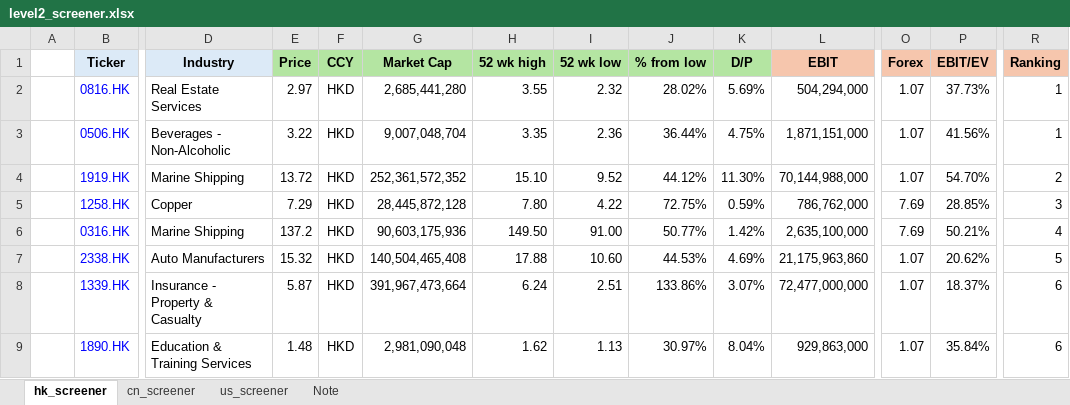
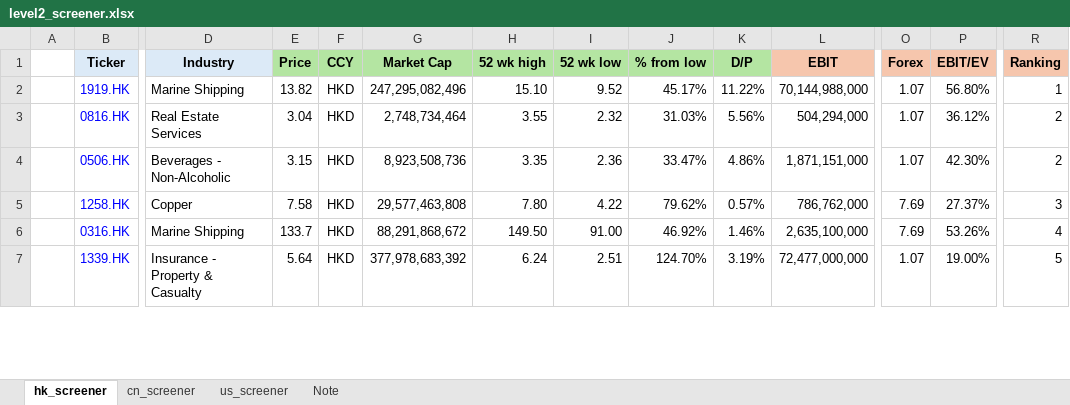
Before and after one commit to JerryChenz/Invest_Proc_1, an Excel workbook: financial_models/level2_screener.xlsx, sheet hk_screener, drawn as a sheet; only a part is shown, gaps mark what is left out; values as stored, in another font and other column widths than the file's, no borders; conditional formats not drawn; removed rows and columns are numbered as before the commit, all else as after; rows hold the shown columns only; the diff covers the shown part only; the diff names each change by its address in the sheet, - before the commit and + after, or states it on an @@ line.

Commit message:
Updated Models and Monitors

```diff
--- a/financial_models/level2_screener.xlsx (sheet hk_screener)
+++ b/financial_models/level2_screener.xlsx (sheet hk_screener)
+row 2:  | 1919.HK | Marine Shipping | 13.82 | HKD | 247,295,082,496 | 15.10 | 9.52 | 45.17% | 11.22% | 70,144,988,000 | 1.07 | 56.80% | 1
-E3 (Price): 2.97
+E3 (Price): 3.04
-G3 (Market Cap): 2,685,441,280
+G3 (Market Cap): 2,748,734,464
-J3 (% from low): 28.02%
+J3 (% from low): 31.03%
-K3 (D/P): 5.69%
+K3 (D/P): 5.56%
-P3 (EBIT/EV): 37.73%
+P3 (EBIT/EV): 36.12%
-R3:R4 (Ranking): 1
+R3:R4 (Ranking): 2
-E4 (Price): 3.22
+E4 (Price): 3.15
-G4 (Market Cap): 9,007,048,704
+G4 (Market Cap): 8,923,508,736
-J4 (% from low): 36.44%
+J4 (% from low): 33.47%
-K4 (D/P): 4.75%
+K4 (D/P): 4.86%
-P4 (EBIT/EV): 41.56%
+P4 (EBIT/EV): 42.30%
-row 4:  | 1919.HK | Marine Shipping | 13.72 | HKD | 252,361,572,352 | 15.10 | 9.52 | 44.12% | 11.30% | 70,144,988,000 | 1.07 | 54.70% | 2
-E5 (Price): 7.29
+E5 (Price): 7.58
-G5 (Market Cap): 28,445,872,128
+G5 (Market Cap): 29,577,463,808
-J5 (% from low): 72.75%
+J5 (% from low): 79.62%
-K5 (D/P): 0.59%
+K5 (D/P): 0.57%
-P5 (EBIT/EV): 28.85%
+P5 (EBIT/EV): 27.37%
-E6 (Price): 137.2
+E6 (Price): 133.7
-G6 (Market Cap): 90,603,175,936
+G6 (Market Cap): 88,291,868,672
-J6 (% from low): 50.77%
+J6 (% from low): 46.92%
-K6 (D/P): 1.42%
+K6 (D/P): 1.46%
-P6 (EBIT/EV): 50.21%
+P6 (EBIT/EV): 53.26%
-row 7:  | 2338.HK | Auto Manufacturers | 15.32 | HKD | 140,504,465,408 | 17.88 | 10.60 | 44.53% | 4.69% | 21,175,963,860 | 1.07 | 20.62% | 5
-E7 (Price): 5.87
+E7 (Price): 5.64
-G7 (Market Cap): 391,967,473,664
+G7 (Market Cap): 377,978,683,392
-J7 (% from low): 133.86%
+J7 (% from low): 124.70%
-K7 (D/P): 3.07%
+K7 (D/P): 3.19%
-P7 (EBIT/EV): 18.37%
+P7 (EBIT/EV): 19.00%
-R7 (Ranking): 6
+R7 (Ranking): 5
-row 9:  | 1890.HK | Education & Training Services | 1.48 | HKD | 2,981,090,048 | 1.62 | 1.13 | 30.97% | 8.04% | 929,863,000 | 1.07 | 35.84% | 6
```
Also changed, not shown: 47 added rows, 43 removed rows and 390 edited cells elsewhere in this sheet, sheet cn_screener, financial_models/Stock_Monitor_CN.xlsx, financial_models/opportunities/0398.HK_Valuation.xlsx, 27 other files.
